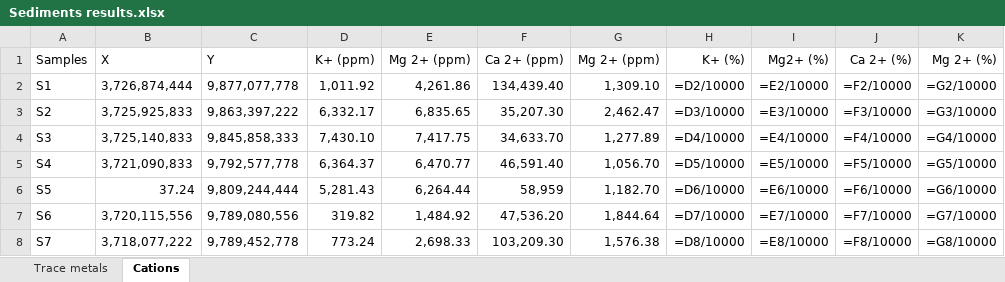
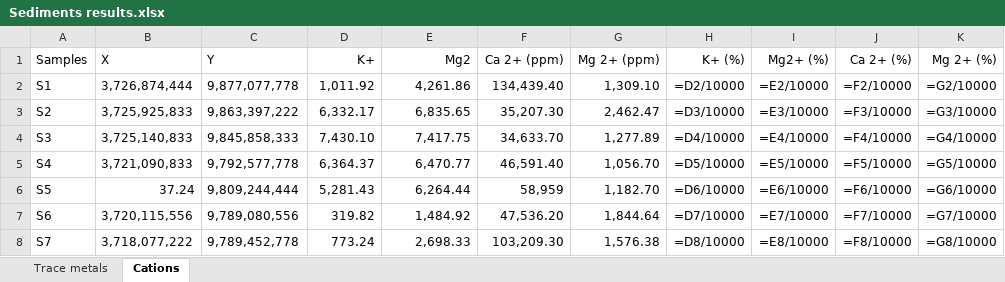
Before and after one commit to malek-annabi/LSTM-model-for-Water-Quality-prediction, an Excel workbook: Water Prediction model using LSTM nn/Source Code/Sediments results.xlsx, sheet Cations, drawn as a sheet; only a part is shown; values as stored, in another font and other column widths than the file's, no borders; formulas without a stored value are shown as written; the diff names each change by its address in the sheet, - before the commit and + after, or states it on an @@ line.

```diff
--- a/Water Prediction model using LSTM nn/Source Code/Sediments results.xlsx (sheet Cations)
+++ b/Water Prediction model using LSTM nn/Source Code/Sediments results.xlsx (sheet Cations)
-D1: K+ (ppm)
+D1: K+
-E1: Mg 2+ (ppm)
+E1: Mg2
```
Also changed, not shown: sheet Trace metals, 3 other files.
